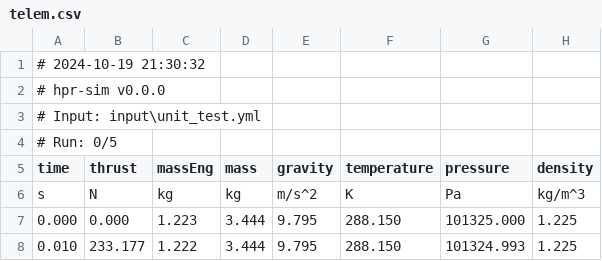
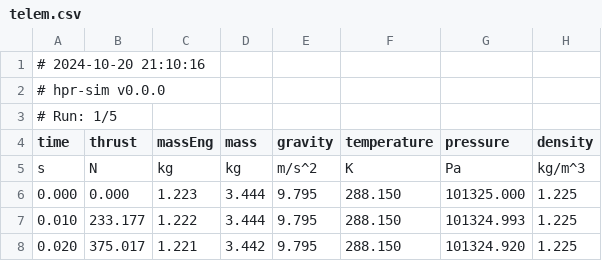
Before and after one commit to rdoddanavar/hpr-sim, a CSV file: tools/unit_test/windows/run1/telem.csv, drawn as a sheet; only a part is shown; the shorter side is filled out with more unchanged rows; rows hold the shown columns only; the diff names each change by its address in the sheet, - before the commit and + after, or states it on an @@ line.

Commit message:
Windows unit test data updated

```diff
--- a/tools/unit_test/windows/run1/telem.csv
+++ b/tools/unit_test/windows/run1/telem.csv
-A1 (time): # 2024-10-19 21:30:32
+A1 (time): # 2024-10-20 21:10:16
-A3 (time): # Input: input\unit_test.yml
+A3 (time): # Run: 1/5
-row 4: # Run: 0/5
```
Also changed, not shown: tools/unit_test/windows/run2/telem.csv, tools/unit_test/windows/run3/telem.csv, 13 other files.
